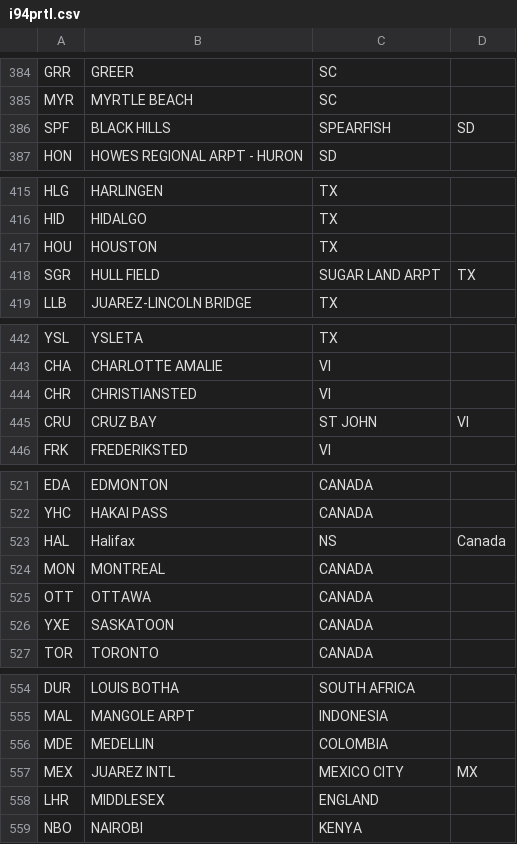
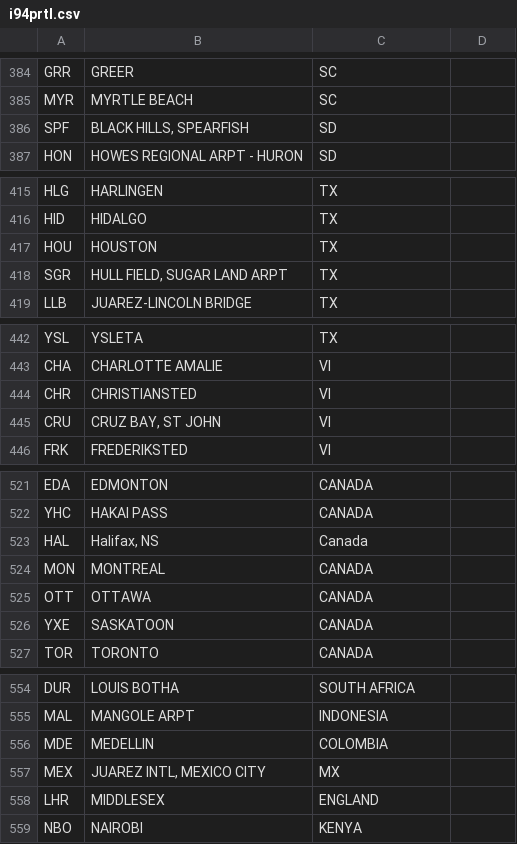
Before and after one commit to sortizm/DataEngineeringUdacity, a CSV file: data/visitor_arrivals_mappings/i94prtl.csv, drawn as a sheet; only a part is shown, gaps mark what is left out; the diff covers the shown part only.

```diff
--- a/data/visitor_arrivals_mappings/i94prtl.csv
+++ b/data/visitor_arrivals_mappings/i94prtl.csv
@@ -385,3 +385,3 @@ GRR;GREER;SC
 MYR;MYRTLE BEACH;SC
-SPF;BLACK HILLS;SPEARFISH;SD
+SPF;BLACK HILLS, SPEARFISH;SD
 HON;HOWES REGIONAL ARPT - HURON;SD
@@ -417,3 +417,3 @@ HID;HIDALGO;TX
 HOU;HOUSTON;TX
-SGR;HULL FIELD;SUGAR LAND ARPT;TX
+SGR;HULL FIELD, SUGAR LAND ARPT;TX
 LLB;JUAREZ-LINCOLN BRIDGE;TX
@@ -444,3 +444,3 @@ CHA;CHARLOTTE AMALIE;VI
 CHR;CHRISTIANSTED;VI
-CRU;CRUZ BAY;ST JOHN;VI
+CRU;CRUZ BAY, ST JOHN;VI
 FRK;FREDERIKSTED;VI
@@ -522,3 +522,3 @@ EDA;EDMONTON;CANADA
 YHC;HAKAI PASS;CANADA
-HAL;Halifax;NS;Canada
+HAL;Halifax, NS;Canada
 MON;MONTREAL;CANADA
@@ -556,3 +556,3 @@ MAL;MANGOLE ARPT;INDONESIA
 MDE;MEDELLIN;COLOMBIA
-MEX;JUAREZ INTL;MEXICO CITY;MX
+MEX;JUAREZ INTL, MEXICO CITY;MX
 LHR;MIDDLESEX;ENGLAND
```
Also changed, not shown: 29 edited cells elsewhere in this file.
